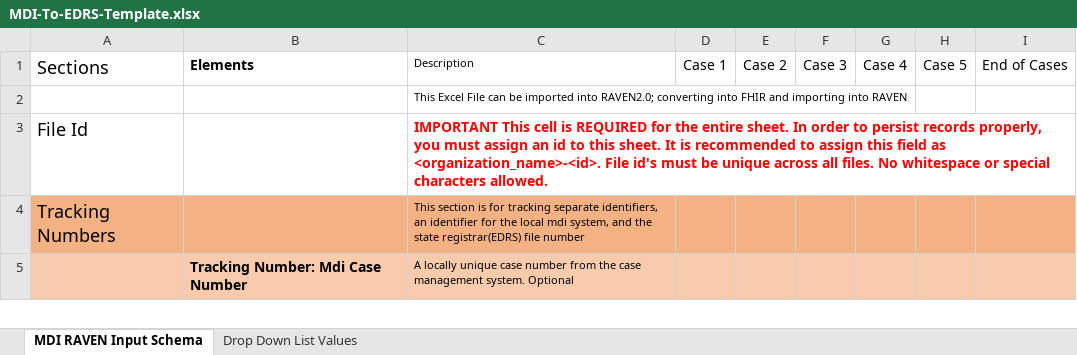
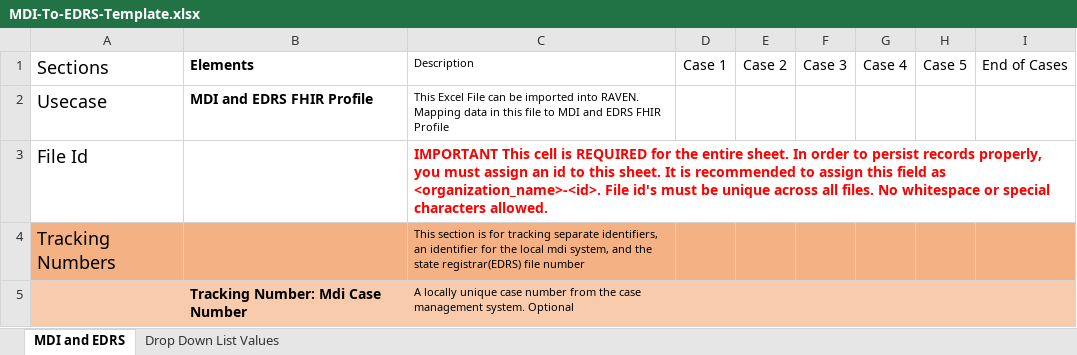
Before and after one commit to MortalityReporting/mdi-import, an Excel workbook: import-templates/MDI-To-EDRS-Template.xlsx, sheet MDI and EDRS, drawn as a sheet; only a part is shown; values as stored, in another font and other column widths than the file's, no borders; removed rows and columns are numbered as before the commit, all else as after; the diff names each change by its address in the sheet, - before the commit and + after, or states it on an @@ line.

```diff
--- a/import-templates/MDI-To-EDRS-Template.xlsx (sheet MDI and EDRS)
+++ b/import-templates/MDI-To-EDRS-Template.xlsx (sheet MDI and EDRS)
-sheet tab: MDI RAVEN Input Schema
+sheet tab: MDI and EDRS
-row 2:  |  | This Excel File can be imported into RAVEN2.0; converting into FHIR and importing into RAVEN
+row 2: Usecase | MDI and EDRS FHIR Profile | This Excel File can be imported into RAVEN. Mapping data in this file to MDI and EDRS FHIR Profile
```
Also changed, not shown: import-templates/DCR-Template.xlsx, import-templates/Tox-To-MDI-Template.xlsx, 9 other files.
